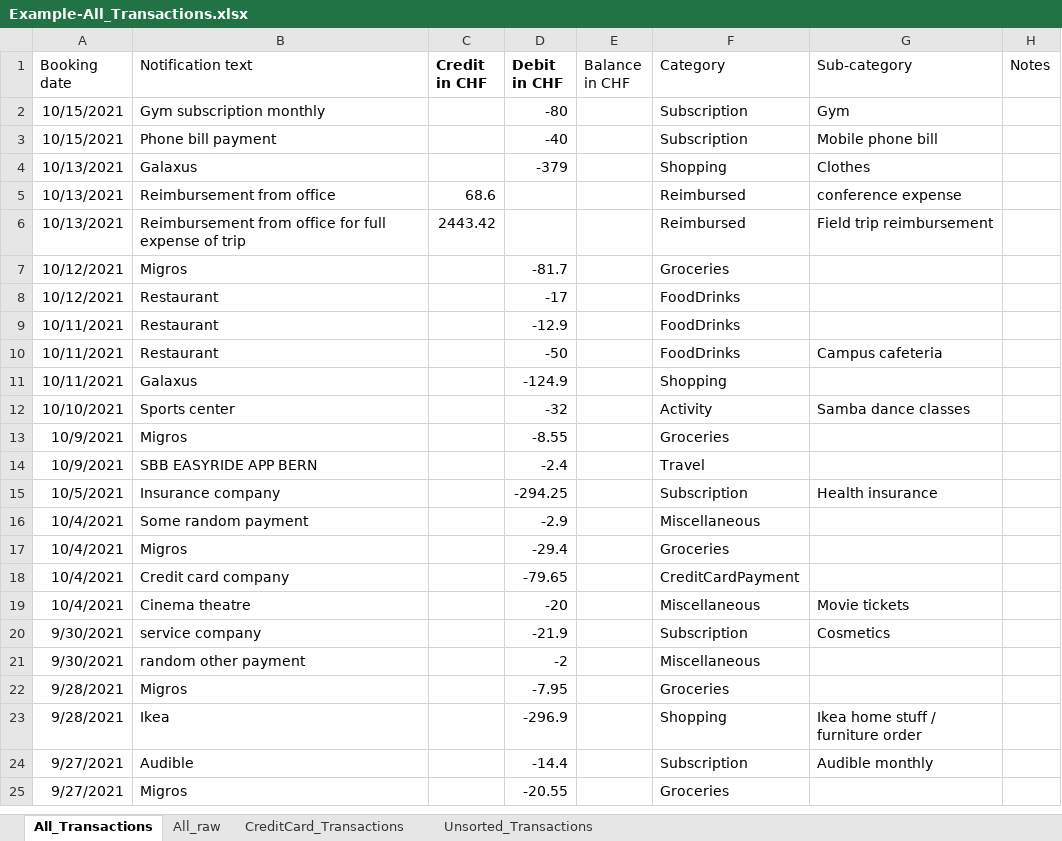
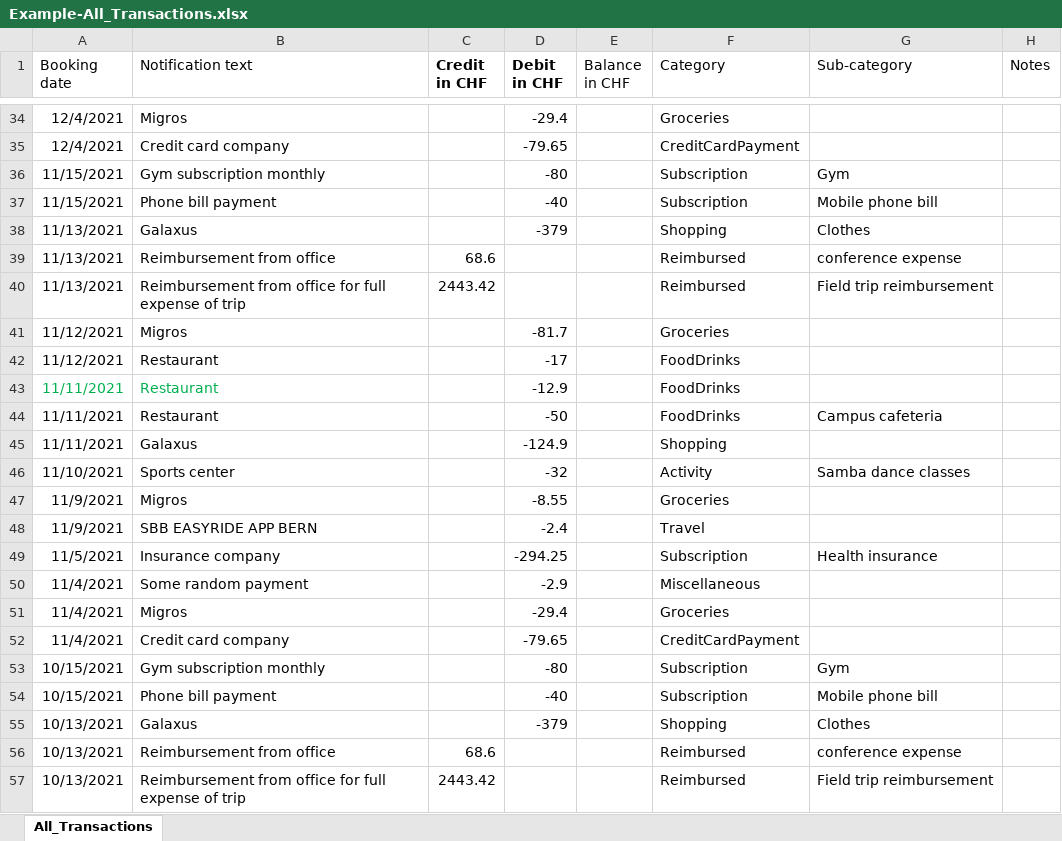
Before and after one commit to Aiswarya-prasad/PersonalFinanceExplorer, an Excel workbook: Example-All_Transactions.xlsx, sheet All_Transactions, drawn as a sheet; only a part is shown, gaps mark what is left out; the shorter side is filled out with more unchanged rows; values as stored, in another font and other column widths than the file's, no borders; the diff covers the shown part only; the diff names each change by its address in the sheet, - before the commit and + after, or states it on an @@ line.

```diff
--- a/Example-All_Transactions.xlsx (sheet All_Transactions)
+++ b/Example-All_Transactions.xlsx (sheet All_Transactions)
-sheet tab: All_raw
-sheet tab: CreditCard_Transactions
-sheet tab: Unsorted_Transactions
+row 34: 12/4/2021 | Migros |  | -29.4 |  | Groceries
+row 35: 12/4/2021 | Credit card company |  | -79.65 |  | CreditCardPayment
+row 36: 11/15/2021 | Gym subscription monthly |  | -80 |  | Subscription | Gym
+row 37: 11/15/2021 | Phone bill payment |  | -40 |  | Subscription | Mobile phone bill
+row 38: 11/13/2021 | Galaxus |  | -379 |  | Shopping | Clothes
+row 39: 11/13/2021 | Reimbursement from office | 68.6 |  |  | Reimbursed | conference expense
+row 40: 11/13/2021 | Reimbursement from office for full expense of trip | 2443.42 |  |  | Reimbursed | Field trip reimbursement
+row 41: 11/12/2021 | Migros |  | -81.7 |  | Groceries
+row 42: 11/12/2021 | Restaurant |  | -17 |  | FoodDrinks
+row 43: 11/11/2021 | Restaurant |  | -12.9 |  | FoodDrinks
+row 44: 11/11/2021 | Restaurant |  | -50 |  | FoodDrinks | Campus cafeteria
+row 45: 11/11/2021 | Galaxus |  | -124.9 |  | Shopping
+row 46: 11/10/2021 | Sports center |  | -32 |  | Activity | Samba dance classes
+row 47: 11/9/2021 | Migros |  | -8.55 |  | Groceries
+row 48: 11/9/2021 | SBB EASYRIDE APP BERN |  | -2.4 |  | Travel
+row 49: 11/5/2021 | Insurance company |  | -294.25 |  | Subscription | Health insurance
+row 50: 11/4/2021 | Some random payment |  | -2.9 |  | Miscellaneous
+row 51: 11/4/2021 | Migros |  | -29.4 |  | Groceries
+row 52: 11/4/2021 | Credit card company |  | -79.65 |  | CreditCardPayment
```
Also changed, not shown: 36 added rows and 5 edited cells elsewhere in this sheet, 3 other files.
